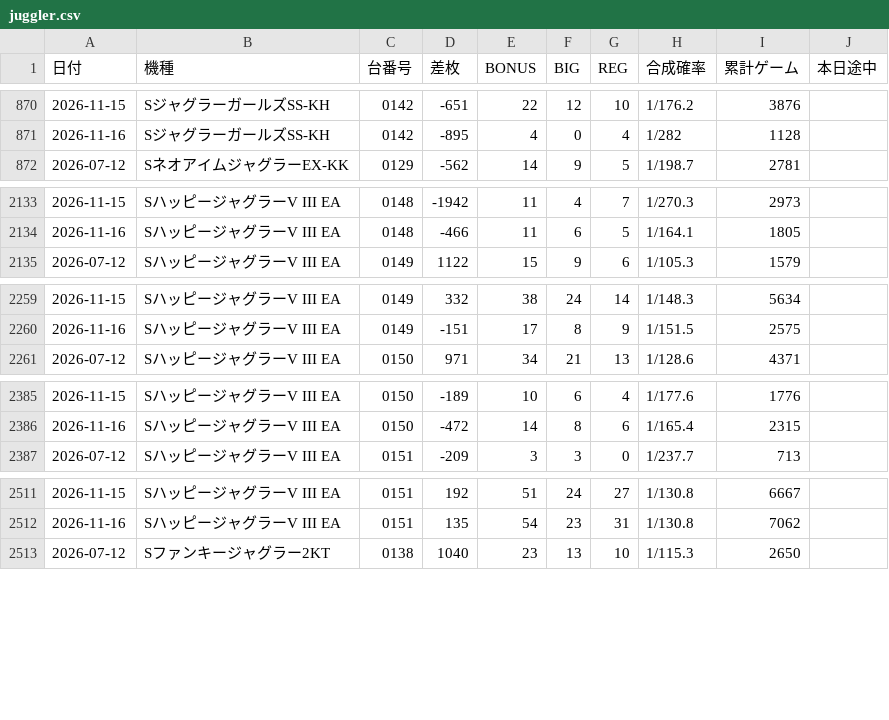
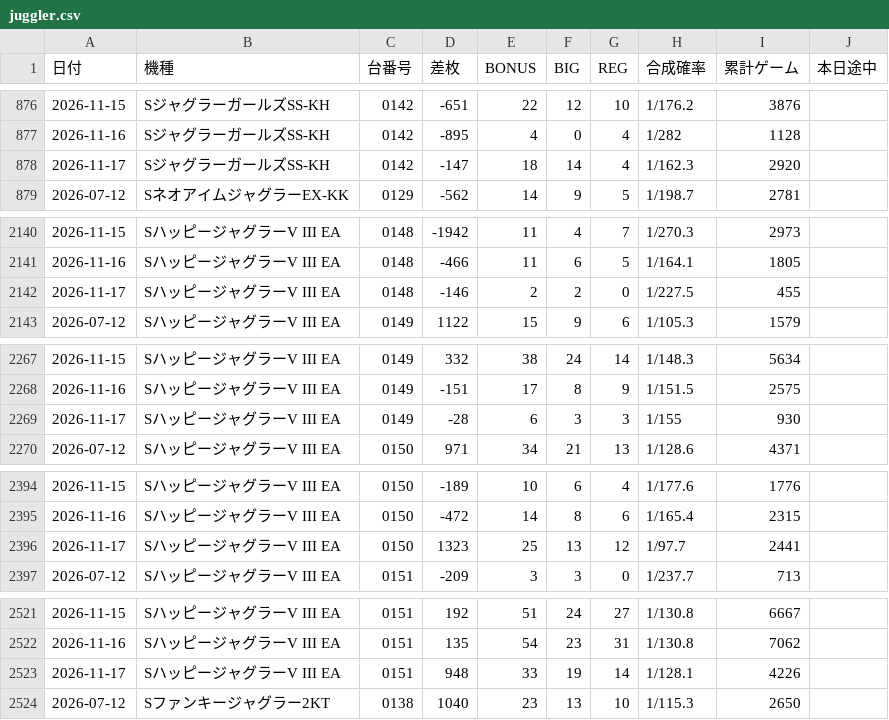
Before and after one commit to warauinu/warauinu.github.io, a CSV file: juggler.csv, drawn as a sheet; only a part is shown, gaps mark what is left out; the diff covers the shown part only.

```diff
--- a/juggler.csv
+++ b/juggler.csv
@@ -871,2 +877,3 @@
 2026-11-16,SジャグラーガールズSS-KH,0142,-895,4,0,4,1/282,1128,
+2026-11-17,SジャグラーガールズSS-KH,0142,-147,18,14,4,1/162.3,2920,
 2026-07-12,SネオアイムジャグラーEX-KK,0129,-562,14,9,5,1/198.7,2781,
@@ -2134,2 +2141,3 @@
 2026-11-16,SハッピージャグラーV III EA,0148,-466,11,6,5,1/164.1,1805,
+2026-11-17,SハッピージャグラーV III EA,0148,-146,2,2,0,1/227.5,455,
 2026-07-12,SハッピージャグラーV III EA,0149,1122,15,9,6,1/105.3,1579,
@@ -2260,2 +2268,3 @@
 2026-11-16,SハッピージャグラーV III EA,0149,-151,17,8,9,1/151.5,2575,
+2026-11-17,SハッピージャグラーV III EA,0149,-28,6,3,3,1/155,930,
 2026-07-12,SハッピージャグラーV III EA,0150,971,34,21,13,1/128.6,4371,
@@ -2386,2 +2395,3 @@
 2026-11-16,SハッピージャグラーV III EA,0150,-472,14,8,6,1/165.4,2315,
+2026-11-17,SハッピージャグラーV III EA,0150,1323,25,13,12,1/97.7,2441,
 2026-07-12,SハッピージャグラーV III EA,0151,-209,3,3,0,1/237.7,713,
@@ -2512,2 +2522,3 @@
 2026-11-16,SハッピージャグラーV III EA,0151,135,54,23,31,1/130.8,7062,
+2026-11-17,SハッピージャグラーV III EA,0151,948,33,19,14,1/128.1,4226,
 2026-07-12,Sファンキージャグラー2KT,0138,1040,23,13,10,1/115.3,2650,
```
Also changed, not shown: 12 added rows elsewhere in this file.
